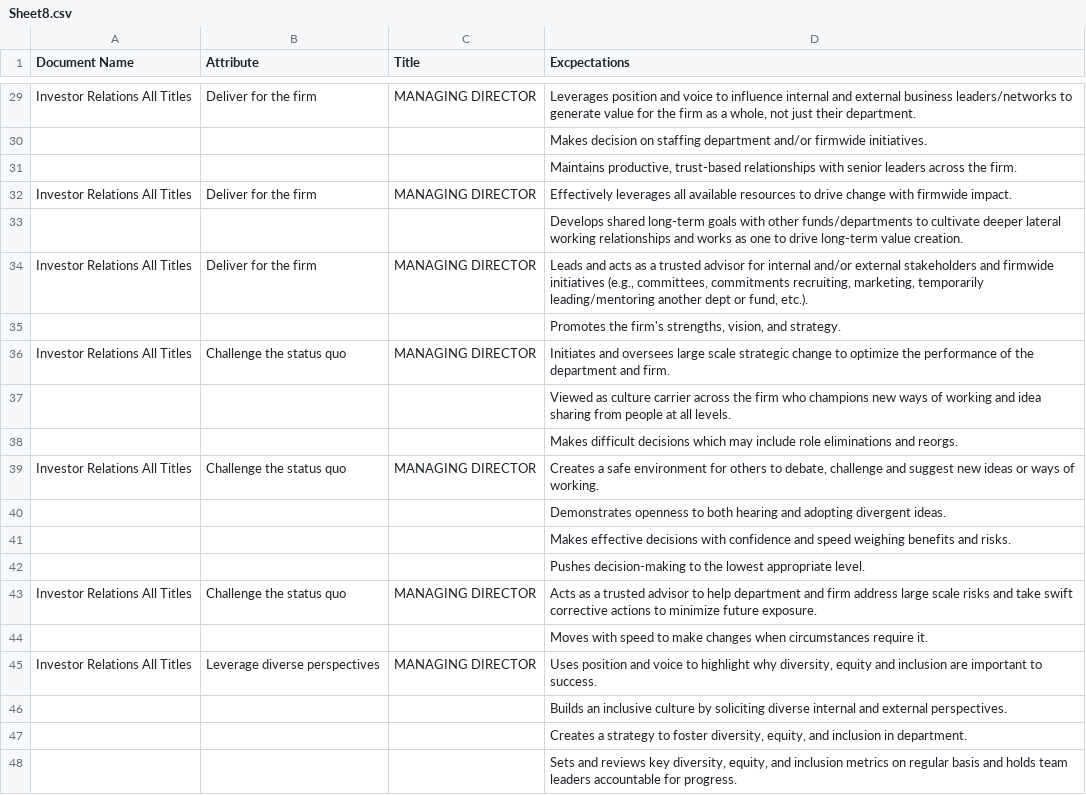
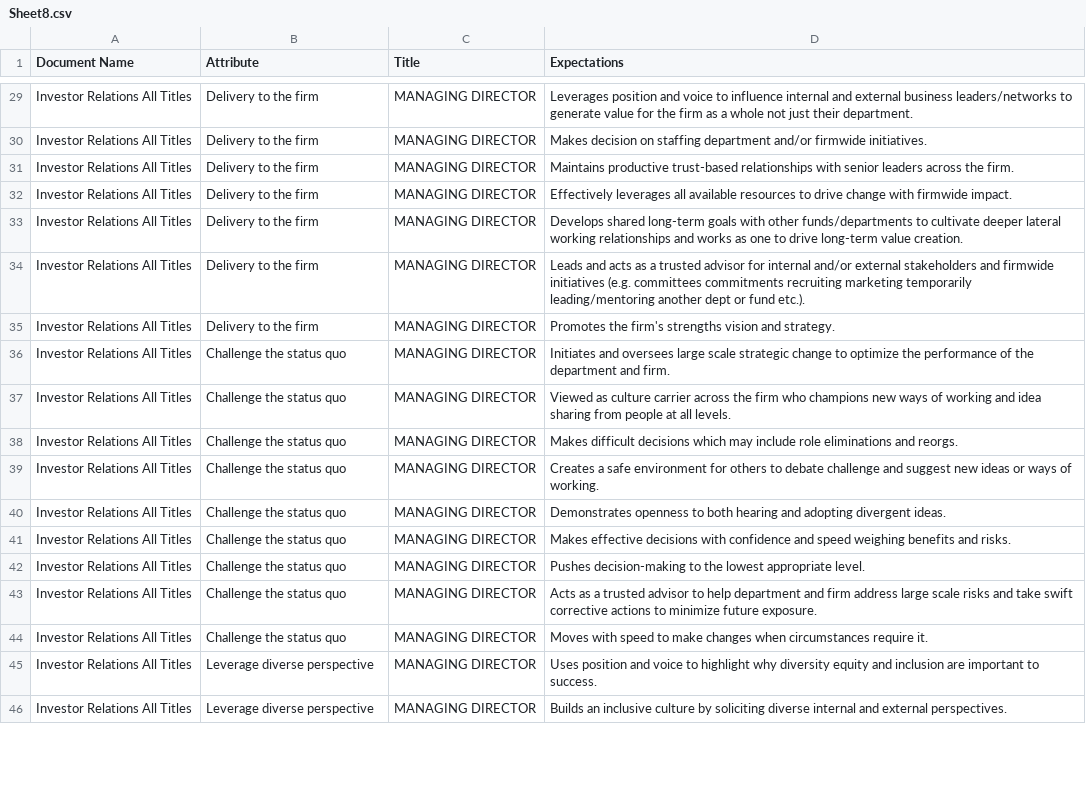
Before and after one commit to Saqib-R/Employee_360_Feedback, a CSV file: NewBackend/app/expectations/Sheet8.csv, drawn as a sheet; only a part is shown, gaps mark what is left out; removed rows and columns are numbered as before the commit, all else as after; the diff covers the shown part only; the diff names each change by its address in the sheet, - before the commit and + after, or states it on an @@ line.

Commit message:
first commit

```diff
--- a/NewBackend/app/expectations/Sheet8.csv
+++ b/NewBackend/app/expectations/Sheet8.csv
-D1: Excpectations
+D1: Expectations
-B29 (Attribute): Deliver for the firm
+B29 (Attribute): Delivery to the firm
-D29 (Expectations): …as a whole, not just…
+D29 (Expectations): …as a whole not just…
-row 30:  |  |  | Makes decision on staffing department and/or firmwide initiatives.
-row 31:  |  |  | Maintains productive, trust-based relationships with senior leaders across the firm.
+row 30: Investor Relations All Titles | Delivery to the firm | MANAGING DIRECTOR | Makes decision on staffing department and/or firmwide initiatives.
+row 31: Investor Relations All Titles | Delivery to the firm | MANAGING DIRECTOR | Maintains productive trust-based relationships with senior leaders across the firm.
-B32 (Attribute): Deliver for the firm
+B32 (Attribute): Delivery to the firm
-row 33:  |  |  | Develops shared long-term goals with other funds/departments to cultivate deeper lateral working relationships and works as one to drive long-term value creation.
+row 33: Investor Relations All Titles | Delivery to the firm | MANAGING DIRECTOR | Develops shared long-term goals with other funds/departments to cultivate deeper lateral working relationships and works as one to drive long-term value creation.
-B34 (Attribute): Deliver for the firm
+B34 (Attribute): Delivery to the firm
-D34 (Expectations): …firmwide initiatives (e.g., committees, commitments recruiting, marketing, temporarily leading/mentoring another dept or fund, etc.).
+D34 (Expectations): …firmwide initiatives (e.g. committees commitments recruiting marketing temporarily leading/mentoring another dept or fund etc.).
-row 35:  |  |  | Promotes the firm's strengths, vision, and strategy.
+row 35: Investor Relations All Titles | Delivery to the firm | MANAGING DIRECTOR | Promotes the firm's strengths vision and strategy.
-row 37:  |  |  | Viewed as culture carrier across the firm who champions new ways of working and idea sharing from people at all levels.
-row 38:  |  |  | Makes difficult decisions which may include role eliminations and reorgs.
+row 37: Investor Relations All Titles | Challenge the status quo | MANAGING DIRECTOR | Viewed as culture carrier across the firm who champions new ways of working and idea sharing from people at all levels.
+row 38: Investor Relations All Titles | Challenge the status quo | MANAGING DIRECTOR | Makes difficult decisions which may include role eliminations and reorgs.
-D39 (Expectations): …others to debate, challenge and…
+D39 (Expectations): …others to debate challenge and…
-row 40:  |  |  | Demonstrates openness to both hearing and adopting divergent ideas.
-row 41:  |  |  | Makes effective decisions with confidence and speed weighing benefits and risks.
-row 42:  |  |  | Pushes decision-making to the lowest appropriate level.
+row 40: Investor Relations All Titles | Challenge the status quo | MANAGING DIRECTOR | Demonstrates openness to both hearing and adopting divergent ideas.
+row 41: Investor Relations All Titles | Challenge the status quo | MANAGING DIRECTOR | Makes effective decisions with confidence and speed weighing benefits and risks.
+row 42: Investor Relations All Titles | Challenge the status quo | MANAGING DIRECTOR | Pushes decision-making to the lowest appropriate level.
-row 44:  |  |  | Moves with speed to make changes when circumstances require it.
+row 44: Investor Relations All Titles | Challenge the status quo | MANAGING DIRECTOR | Moves with speed to make changes when circumstances require it.
-B45 (Attribute): Leverage diverse perspectives
+B45 (Attribute): Leverage diverse perspective
-D45 (Expectations): …highlight why diversity, equity and…
+D45 (Expectations): …highlight why diversity equity and…
-row 46:  |  |  | Builds an inclusive culture by soliciting diverse internal and external perspectives.
-row 47:  |  |  | Creates a strategy to foster diversity, equity, and inclusion in department.
-row 48:  |  |  | Sets and reviews key diversity, equity, and inclusion metrics on regular basis and holds team leaders accountable for progress.
+row 46: Investor Relations All Titles | Leverage diverse perspective | MANAGING DIRECTOR | Builds an inclusive culture by soliciting diverse internal and external perspectives.
```
Also changed, not shown: 20 added rows, 18 removed rows and 8 edited cells elsewhere in this file, NewBackend/app/expectations/Sheet1.csv, NewBackend/app/expectations/Sheet3.csv, 57 other files.
